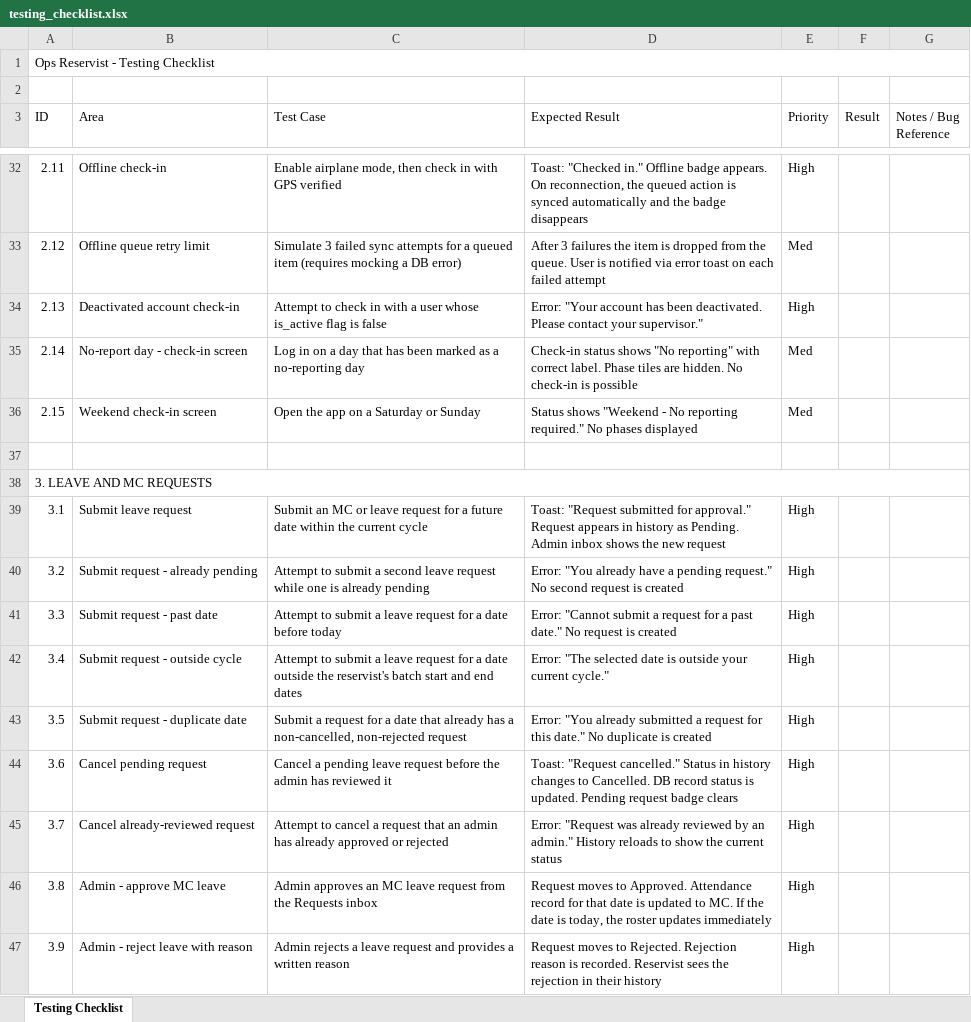
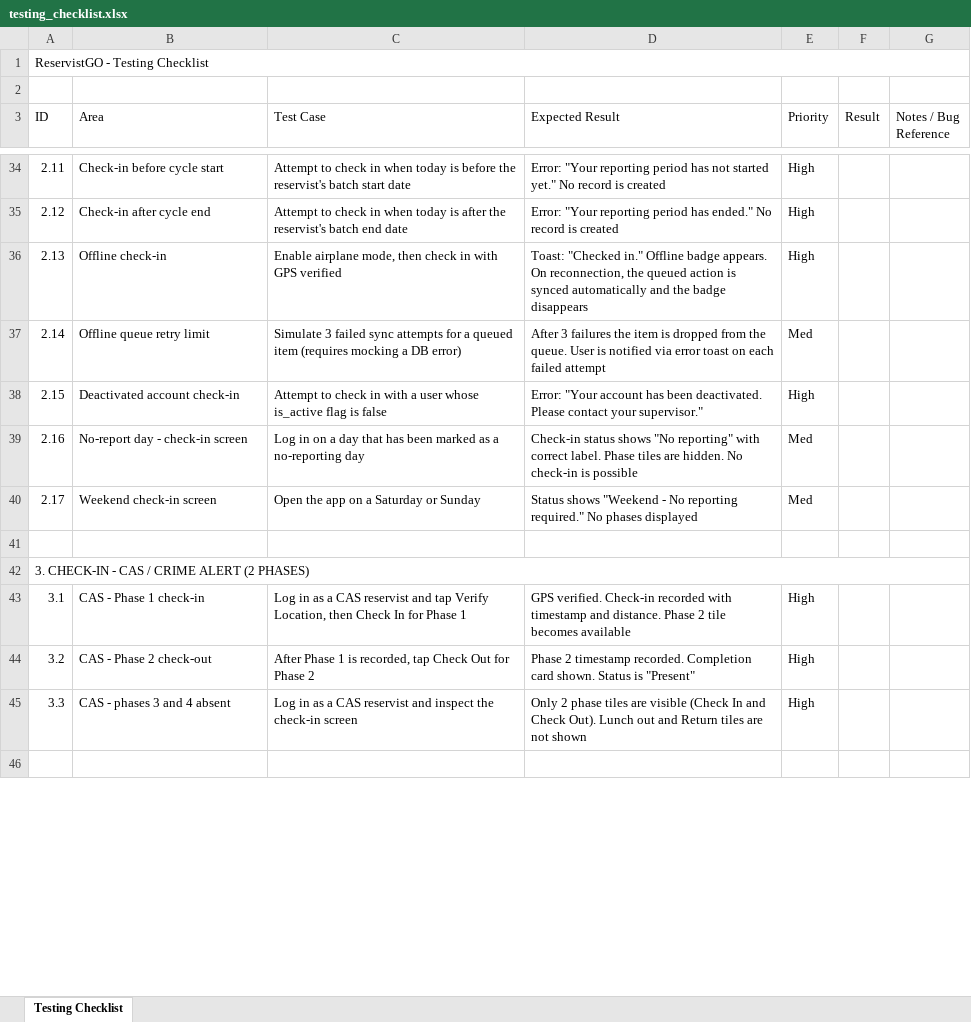
Before and after one commit to GOHSUNJIN/reservist, an Excel workbook: docs/testing_checklist.xlsx, sheet Testing Checklist, drawn as a sheet; only a part is shown, gaps mark what is left out; the shorter side is filled out with more unchanged rows; values as stored, in another font and other column widths than the file's, no cell formats; removed rows and columns are numbered as before the commit, all else as after; the diff covers the shown part only; the diff names each change by its address in the sheet, - before the commit and + after, or states it on an @@ line.

```diff
--- a/docs/testing_checklist.xlsx (sheet Testing Checklist)
+++ b/docs/testing_checklist.xlsx (sheet Testing Checklist)
-A1 (ID): Ops Reservist - Testing Checklist
+A1 (ID): ReservistGO - Testing Checklist
-B34 (Area): Offline check-in
+B34 (Area): Check-in before cycle start
-C34 (Test Case): Enable airplane mode, then check in with GPS verified
+C34 (Test Case): Attempt to check in when today is before the reservist's batch start date
-D34 (Expected Result): Toast: "Checked in." Offline badge appears. On reconnection, the queued action is synced automatically and the badge disappears
+D34 (Expected Result): Error: "Your reporting period has not started yet." No record is created
-B35 (Area): Offline queue retry limit
+B35 (Area): Check-in after cycle end
-C35 (Test Case): Simulate 3 failed sync attempts for a queued item (requires mocking a DB error)
+C35 (Test Case): Attempt to check in when today is after the reservist's batch end date
-D35 (Expected Result): After 3 failures the item is dropped from the queue. User is notified via error toast on each failed attempt
+D35 (Expected Result): Error: "Your reporting period has ended." No record is created
-E35 (Priority): Med
+E35 (Priority): High
-B36 (Area): Deactivated account check-in
+B36 (Area): Offline check-in
-C36 (Test Case): Attempt to check in with a user whose is_active flag is false
+C36 (Test Case): Enable airplane mode, then check in with GPS verified
-D36 (Expected Result): Error: "Your account has been deactivated. Please contact your supervisor."
+D36 (Expected Result): Toast: "Checked in." Offline badge appears. On reconnection, the queued action is synced automatically and the badge disappears
-B37 (Area): No-report day - check-in screen
+B37 (Area): Offline queue retry limit
-C37 (Test Case): Log in on a day that has been marked as a no-reporting day
+C37 (Test Case): Simulate 3 failed sync attempts for a queued item (requires mocking a DB error)
-D37 (Expected Result): Check-in status shows "No reporting" with correct label. Phase tiles are hidden. No check-in is possible
+D37 (Expected Result): After 3 failures the item is dropped from the queue. User is notified via error toast on each failed attempt
+row 38: 2.15 | Deactivated account check-in | Attempt to check in with a user whose is_active flag is false | Error: "Your account has been deactivated. Please contact your supervisor." | High
+row 39: 2.16 | No-report day - check-in screen | Log in on a day that has been marked as a no-reporting day | Check-in status shows "No reporting" with correct label. Phase tiles are hidden. No check-in is possible | Med
-A40 (ID): 2.15
+A40 (ID): 2.17
-A42 (ID): 3. LEAVE AND MC REQUESTS
+A42 (ID): 3. CHECK-IN - CAS / CRIME ALERT (2 PHASES)
-B43 (Area): Submit leave request
+B43 (Area): CAS - Phase 1 check-in
-C43 (Test Case): Submit an MC or leave request for a future date within the current cycle
+C43 (Test Case): Log in as a CAS reservist and tap Verify Location, then Check In for Phase 1
-D43 (Expected Result): Toast: "Request submitted for approval." Request appears in history as Pending. Admin inbox shows the new request
+D43 (Expected Result): GPS verified. Check-in recorded with timestamp and distance. Phase 2 tile becomes available
-B44 (Area): Submit request - already pending
+B44 (Area): CAS - Phase 2 check-out
-C44 (Test Case): Attempt to submit a second leave request while one is already pending
+C44 (Test Case): After Phase 1 is recorded, tap Check Out for Phase 2
-D44 (Expected Result): Error: "You already have a pending request." No second request is created
+D44 (Expected Result): Phase 2 timestamp recorded. Completion card shown. Status is "Present"
-B45 (Area): Submit request - past date
+B45 (Area): CAS - phases 3 and 4 absent
-C45 (Test Case): Attempt to submit a leave request for a date before today
+C45 (Test Case): Log in as a CAS reservist and inspect the check-in screen
-D45 (Expected Result): Error: "Cannot submit a request for a past date." No request is created
+D45 (Expected Result): Only 2 phase tiles are visible (Check In and Check Out). Lunch out and Return tiles are not shown
-row 42: 3.4 | Submit request - outside cycle | Attempt to submit a leave request for a date outside the reservist's batch start and end dates | Error: "The selected date is outside your current cycle." | High
-row 43: 3.5 | Submit request - duplicate date | Submit a request for a date that already has a non-cancelled, non-rejected request | Error: "You already submitted a request for this date." No duplicate is created | High
-row 44: 3.6 | Cancel pending request | Cancel a pending leave request before the admin has reviewed it | Toast: "Request cancelled." Status in history changes to Cancelled. DB record status is updated. Pending request badge clears | High
-row 45: 3.7 | Cancel already-reviewed request | Attempt to cancel a request that an admin has already approved or rejected | Error: "Request was already reviewed by an admin." History reloads to show the current status | High
-row 46: 3.8 | Admin - approve MC leave | Admin approves an MC leave request from the Requests inbox | Request moves to Approved. Attendance record for that date is updated to MC. If the date is today, the roster updates immediately | High
-row 47: 3.9 | Admin - reject leave with reason | Admin rejects a leave request and provides a written reason | Request moves to Rejected. Rejection reason is recorded. Reservist sees the rejection in their history | High
```
Also changed, not shown: 78 added rows, 10 removed rows and 267 edited cells elsewhere in this sheet, cell formats, 1 other file.
